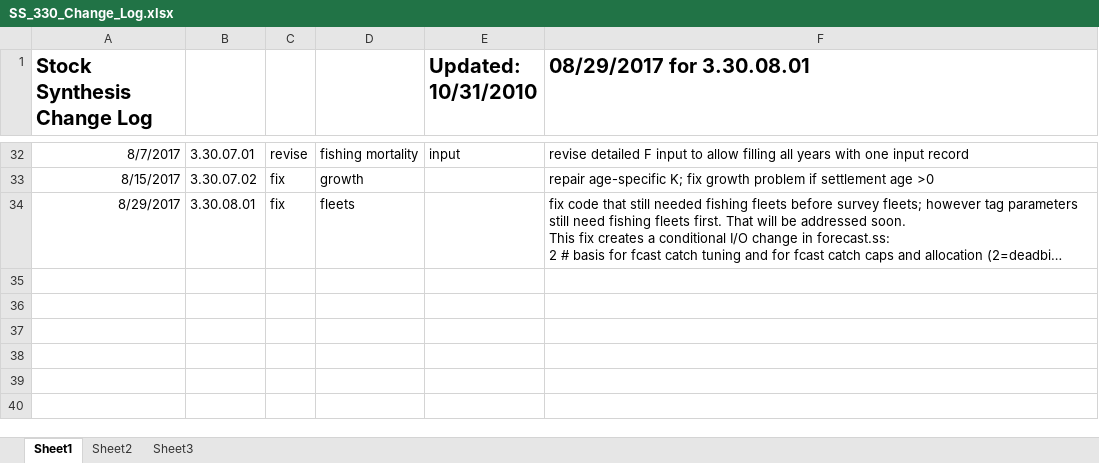
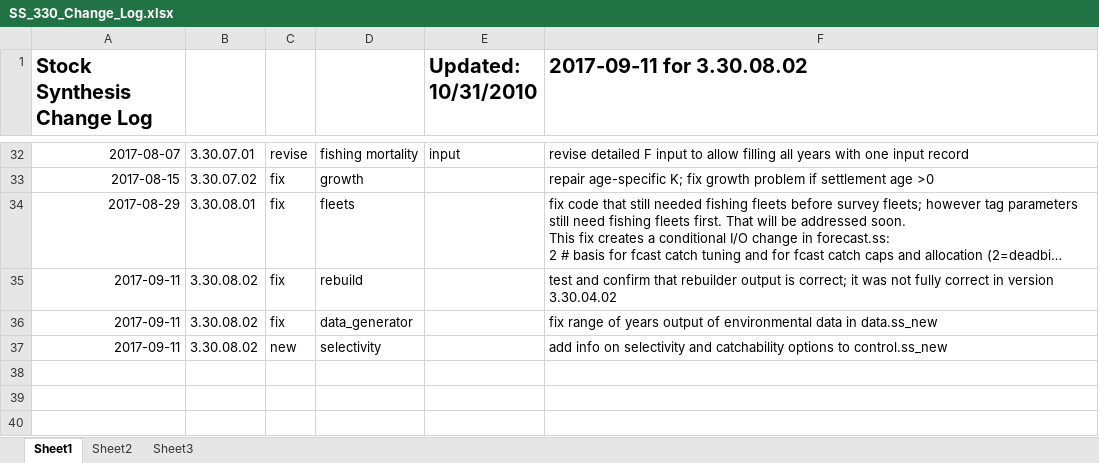
Before and after one commit to nmfs-ost/ss3-source-code, an Excel workbook: SS_330_Change_Log.xlsx, sheet Sheet1, drawn as a sheet; only a part is shown, gaps mark what is left out; long unchanged cells end in …; values as stored, in another font and other column widths than the file's, no borders; the diff covers the shown part only; the diff names each change by its address in the sheet, - before the commit and + after, or states it on an @@ line.

```diff
--- a/SS_330_Change_Log.xlsx (sheet Sheet1)
+++ b/SS_330_Change_Log.xlsx (sheet Sheet1)
-F1: 08/29/2017 for 3.30.08.01
+F1: 2017-09-11 for 3.30.08.02
-A32 (Stock Synthesis Change Log): 8/7/2017
+A32 (Stock Synthesis Change Log): 2017-08-07
-A33 (Stock Synthesis Change Log): 8/15/2017
+A33 (Stock Synthesis Change Log): 2017-08-15
-A34 (Stock Synthesis Change Log): 8/29/2017
+A34 (Stock Synthesis Change Log): 2017-08-29
-row 35: (empty)
+row 35: 2017-09-11 | 3.30.08.02 | fix | rebuild |  | test and confirm that rebuilder output is correct; it was not fully correct in version 3.30.04.02
-row 36: (empty)
+row 36: 2017-09-11 | 3.30.08.02 | fix | data_generator |  | fix range of years output of environmental data in data.ss_new
-row 37: (empty)
+row 37: 2017-09-11 | 3.30.08.02 | new | selectivity |  | add info on selectivity and catchability options to control.ss_new
```
Also changed, not shown: 27 edited cells elsewhere in this sheet, 5 other files.
